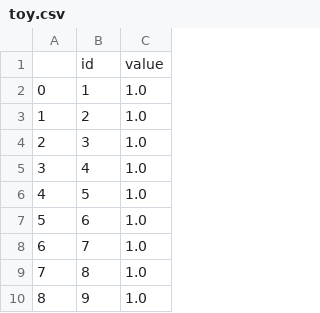
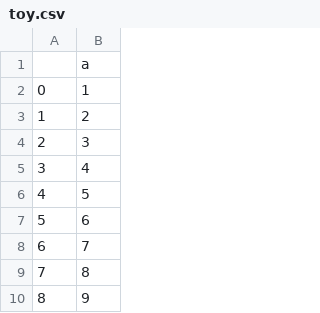
Before and after one commit to nogibjj/Complex-SQL-Query-tr, a CSV file: data/toy.csv, drawn as a sheet; only a part is shown; the diff names each change by its address in the sheet, - before the commit and + after, or states it on an @@ line.

```diff
--- a/data/toy.csv
+++ b/data/toy.csv
-column C, rows 1-10: value | 1.0 | 1.0 | 1.0 | 1.0 | 1.0 | 1.0 | 1.0 | 1.0 | 1.0
-B1: id
+B1: a
```
Also changed, not shown: 1 other file.
